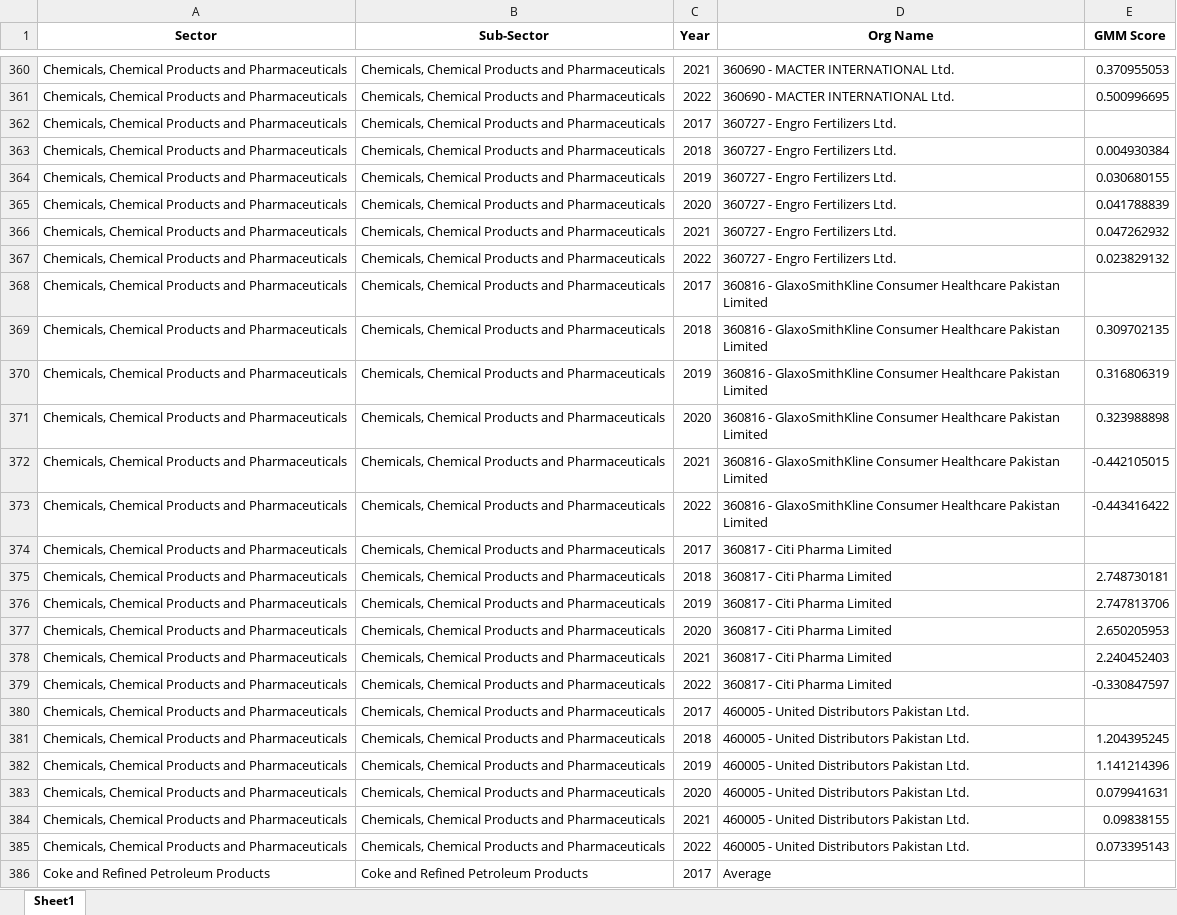
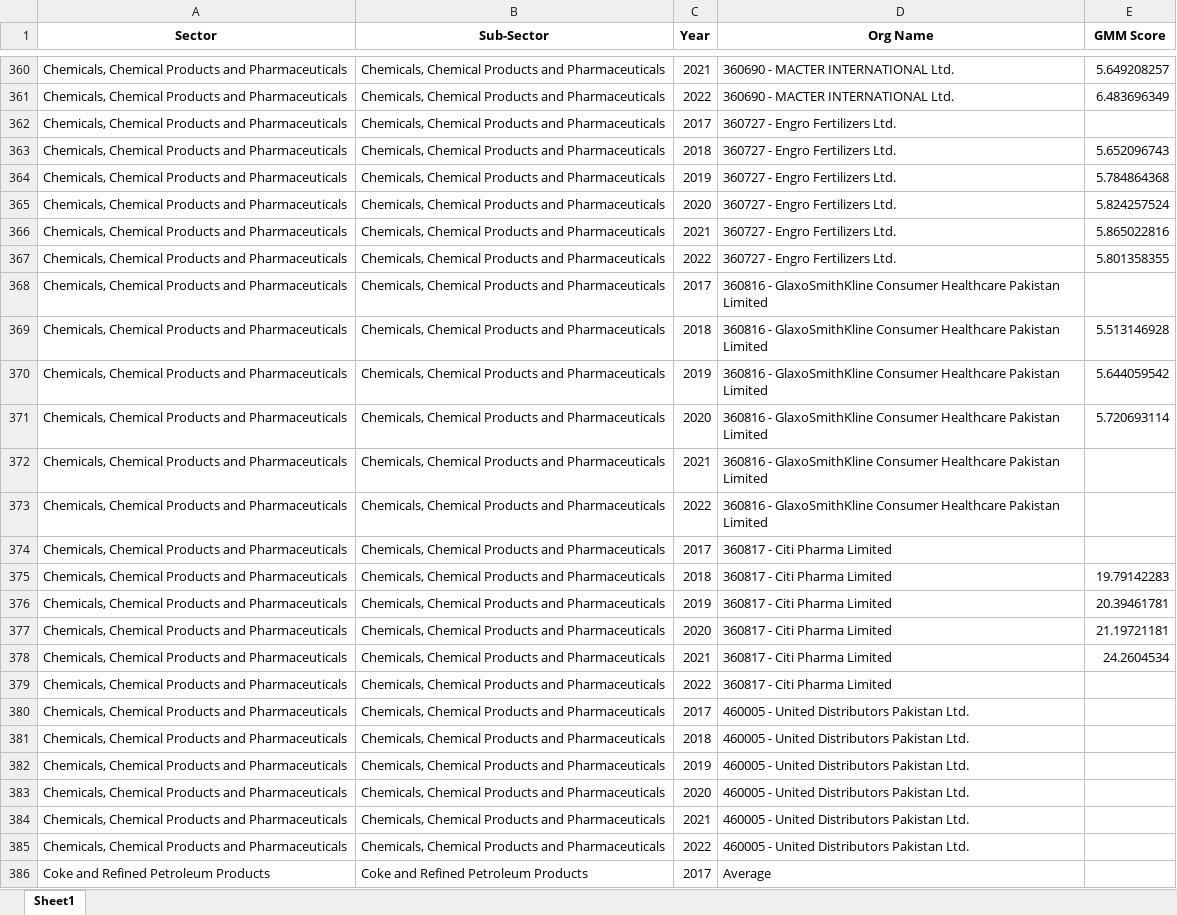
Before and after one commit to GuruGroup-ML-Team/NRPU-Backend, an Excel workbook: Data/gmm_sector_averages.xlsx, sheet Sheet1, drawn as a sheet; only a part is shown, gaps mark what is left out; values as stored, in another font and other column widths than the file's, no borders; the diff covers the shown part only; the diff names each change by its address in the sheet, - before the commit and + after, or states it on an @@ line.

```diff
--- a/Data/gmm_sector_averages.xlsx (sheet Sheet1)
+++ b/Data/gmm_sector_averages.xlsx (sheet Sheet1)
-E360 (GMM Score): 0.370955053
+E360 (GMM Score): 5.649208257
-E361 (GMM Score): 0.500996695
+E361 (GMM Score): 6.483696349
-E363 (GMM Score): 0.004930384
+E363 (GMM Score): 5.652096743
-E364 (GMM Score): 0.030680155
+E364 (GMM Score): 5.784864368
-E365 (GMM Score): 0.041788839
+E365 (GMM Score): 5.824257524
-E366 (GMM Score): 0.047262932
+E366 (GMM Score): 5.865022816
-E367 (GMM Score): 0.023829132
+E367 (GMM Score): 5.801358355
-E369 (GMM Score): 0.309702135
+E369 (GMM Score): 5.513146928
-E370 (GMM Score): 0.316806319
+E370 (GMM Score): 5.644059542
-E371 (GMM Score): 0.323988898
+E371 (GMM Score): 5.720693114
-E372 (GMM Score): -0.442105015
+E372 (GMM Score): (empty)
-E373 (GMM Score): -0.443416422
+E373 (GMM Score): (empty)
-E375 (GMM Score): 2.748730181
+E375 (GMM Score): 19.79142283
-E376 (GMM Score): 2.747813706
+E376 (GMM Score): 20.39461781
-E377 (GMM Score): 2.650205953
+E377 (GMM Score): 21.19721181
-E378 (GMM Score): 2.240452403
+E378 (GMM Score): 24.2604534
-E379 (GMM Score): -0.330847597
+E379 (GMM Score): (empty)
-E381 (GMM Score): 1.204395245
+E381 (GMM Score): (empty)
-E382 (GMM Score): 1.141214396
+E382 (GMM Score): (empty)
-E383 (GMM Score): 0.079941631
+E383 (GMM Score): (empty)
-E384 (GMM Score): 0.09838155
+E384 (GMM Score): (empty)
-E385 (GMM Score): 0.073395143
+E385 (GMM Score): (empty)
```
Also changed, not shown: 1659 edited cells elsewhere in this sheet, Data/gmm.xlsx, 1 other file.
